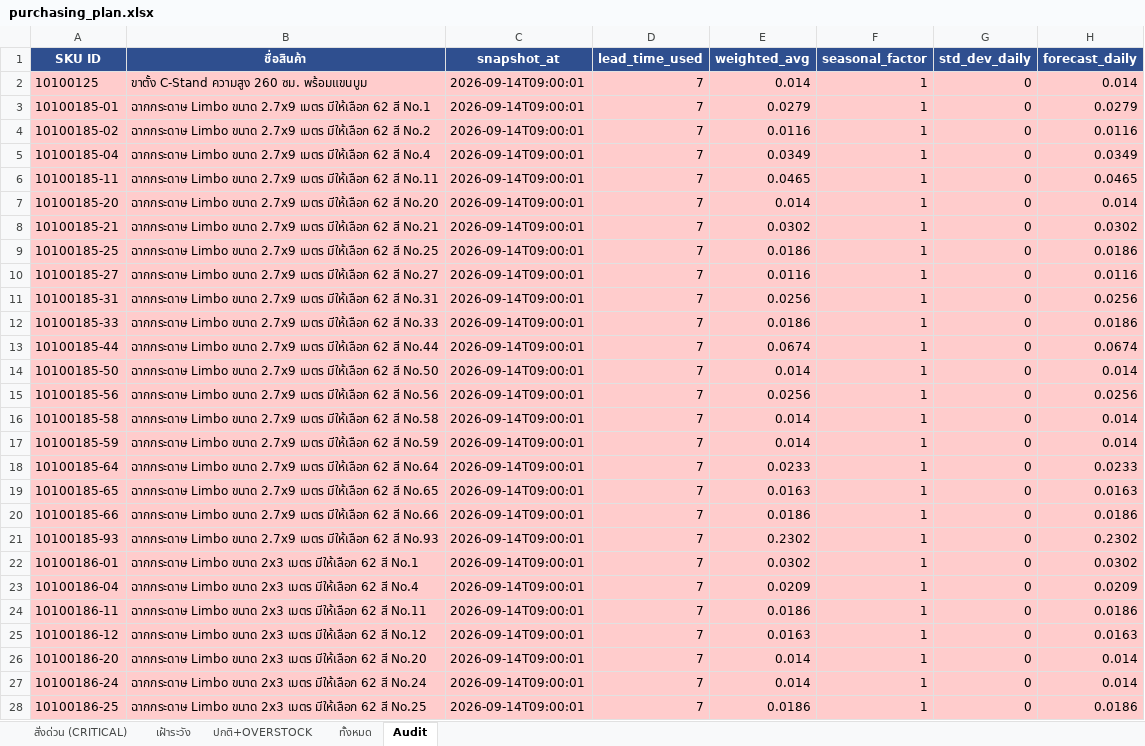
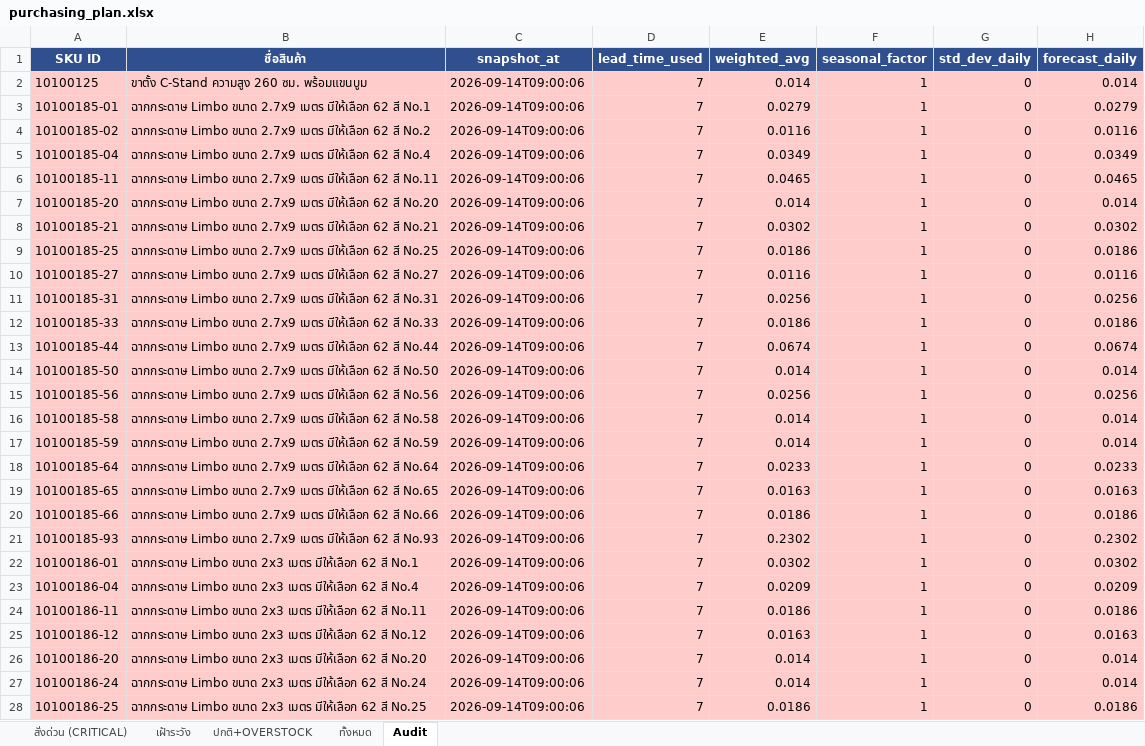
Before and after one commit to aimanproductdevelopment-design/purchase-planning, an Excel workbook: output/purchasing_plan.xlsx, sheet Audit, drawn as a sheet; only a part is shown; values as stored, in another font and other column widths than the file's, no borders; the diff covers the shown part only; the diff names each change by its address in the sheet, - before the commit and + after, or states it on an @@ line.

Commit message:
auto-update: stock 2026-09-14

```diff
--- a/output/purchasing_plan.xlsx (sheet Audit)
+++ b/output/purchasing_plan.xlsx (sheet Audit)
-C2:C28 (snapshot_at): 2026-09-14T09:00:01
+C2:C28 (snapshot_at): 2026-09-14T09:00:06
```
Also changed, not shown: 1351 edited cells elsewhere in this sheet.
